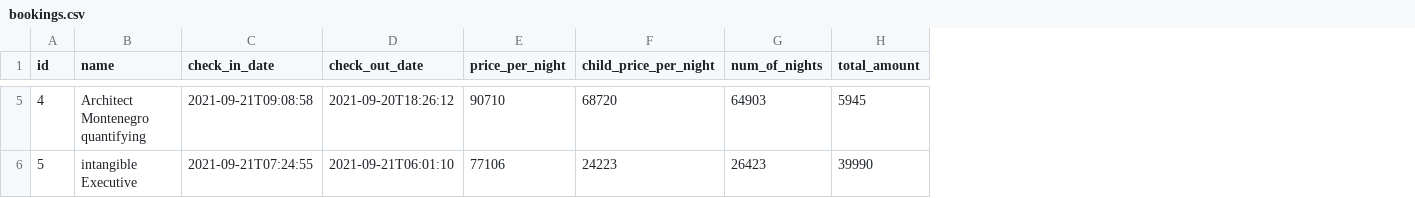
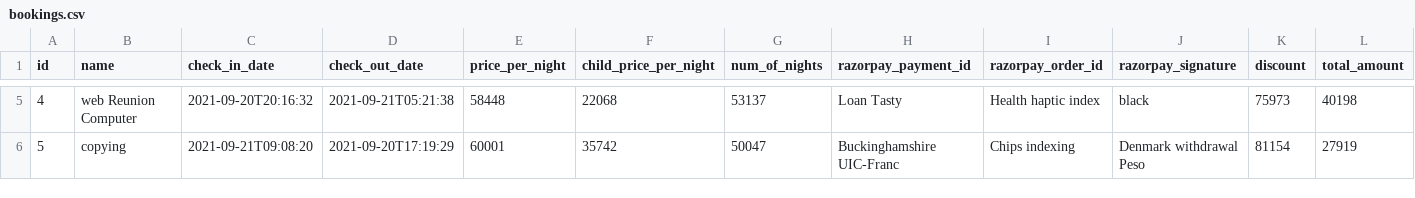
Before and after one commit to campsitesindia/campsites-backend, a CSV file: src/main/resources/config/liquibase/fake-data/bookings.csv, drawn as a sheet; only a part is shown, gaps mark what is left out; addresses are those after the commit; the diff covers the shown part only; the diff names each change by its address in the sheet, - before the commit and + after, or states it on an @@ line.

```diff
--- a/src/main/resources/config/liquibase/fake-data/bookings.csv
+++ b/src/main/resources/config/liquibase/fake-data/bookings.csv
+column H (razorpay_payment_id), rows 5-6: Loan Tasty | Buckinghamshire UIC-Franc
+column I (razorpay_order_id), rows 5-6: Health haptic index | Chips indexing
+column J (razorpay_signature), rows 5-6: black | Denmark withdrawal Peso
+column K (discount), rows 5-6: 75973 | 81154
-B5 (name): Architect Montenegro quantifying
+B5 (name): web Reunion Computer
-C5 (check_in_date): 2021-09-21T09:08:58
+C5 (check_in_date): 2021-09-20T20:16:32
-D5 (check_out_date): 2021-09-20T18:26:12
+D5 (check_out_date): 2021-09-21T05:21:38
-E5 (price_per_night): 90710
+E5 (price_per_night): 58448
-F5 (child_price_per_night): 68720
+F5 (child_price_per_night): 22068
-G5 (num_of_nights): 64903
+G5 (num_of_nights): 53137
-L5 (total_amount): 5945
+L5 (total_amount): 40198
-B6 (name): intangible Executive
+B6 (name): copying
-C6 (check_in_date): 2021-09-21T07:24:55
+C6 (check_in_date): 2021-09-21T09:08:20
-D6 (check_out_date): 2021-09-21T06:01:10
+D6 (check_out_date): 2021-09-20T17:19:29
-E6 (price_per_night): 77106
+E6 (price_per_night): 60001
-F6 (child_price_per_night): 24223
+F6 (child_price_per_night): 35742
-G6 (num_of_nights): 26423
+G6 (num_of_nights): 50047
-L6 (total_amount): 39990
+L6 (total_amount): 27919
```
Also changed, not shown: 90 edited cells elsewhere in this file, src/main/resources/config/liquibase/fake-data/listing_type.csv, src/main/resources/config/liquibase/fake-data/location.csv, 29 other files.
